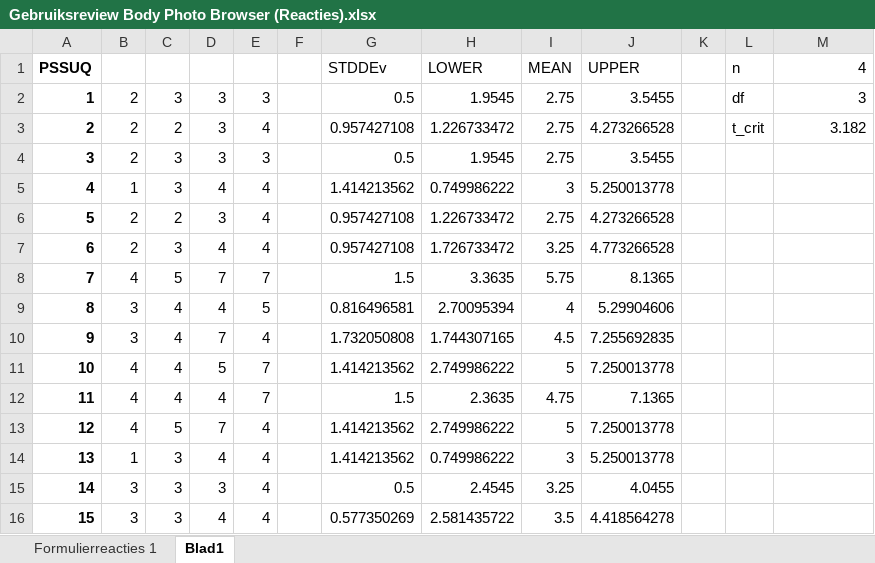
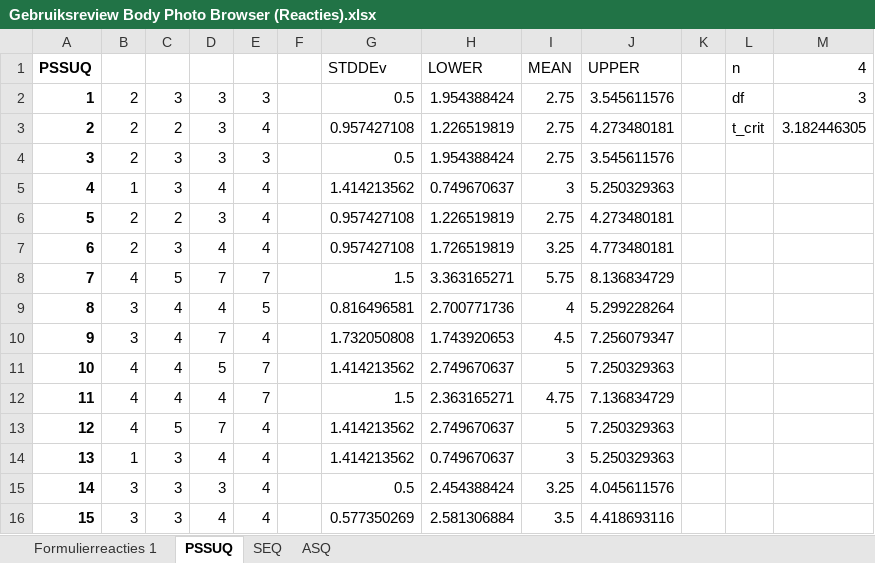
Before and after one commit to ColinSmits/InteractieTech, an Excel workbook: pract3/Gebruiksreview Body Photo Browser (Reacties).xlsx, sheet PSSUQ, drawn as a sheet; only a part is shown; values as stored, in another font and other column widths than the file's, no borders; the diff covers the shown part only; the diff names each change by its address in the sheet, - before the commit and + after, or states it on an @@ line.

```diff
--- a/pract3/Gebruiksreview Body Photo Browser (Reacties).xlsx (sheet PSSUQ)
+++ b/pract3/Gebruiksreview Body Photo Browser (Reacties).xlsx (sheet PSSUQ)
-sheet tab: Blad1
+sheet tab: PSSUQ
+sheet tab: SEQ
+sheet tab: ASQ
-H2 (LOWER): 1.9545
+H2 (LOWER): 1.954388424
-J2 (UPPER): 3.5455
+J2 (UPPER): 3.545611576
-H3 (LOWER): 1.226733472
+H3 (LOWER): 1.226519819
-J3 (UPPER): 4.273266528
+J3 (UPPER): 4.273480181
-M3 (4): 3.182
+M3 (4): 3.182446305
-H4 (LOWER): 1.9545
+H4 (LOWER): 1.954388424
-J4 (UPPER): 3.5455
+J4 (UPPER): 3.545611576
-H5 (LOWER): 0.749986222
+H5 (LOWER): 0.749670637
-J5 (UPPER): 5.250013778
+J5 (UPPER): 5.250329363
-H6 (LOWER): 1.226733472
+H6 (LOWER): 1.226519819
-J6 (UPPER): 4.273266528
+J6 (UPPER): 4.273480181
-H7 (LOWER): 1.726733472
+H7 (LOWER): 1.726519819
-J7 (UPPER): 4.773266528
+J7 (UPPER): 4.773480181
-H8 (LOWER): 3.3635
+H8 (LOWER): 3.363165271
-J8 (UPPER): 8.1365
+J8 (UPPER): 8.136834729
-H9 (LOWER): 2.70095394
+H9 (LOWER): 2.700771736
-J9 (UPPER): 5.29904606
+J9 (UPPER): 5.299228264
-H10 (LOWER): 1.744307165
+H10 (LOWER): 1.743920653
-J10 (UPPER): 7.255692835
+J10 (UPPER): 7.256079347
-H11 (LOWER): 2.749986222
+H11 (LOWER): 2.749670637
-J11 (UPPER): 7.250013778
+J11 (UPPER): 7.250329363
-H12 (LOWER): 2.3635
+H12 (LOWER): 2.363165271
-J12 (UPPER): 7.1365
+J12 (UPPER): 7.136834729
-H13 (LOWER): 2.749986222
+H13 (LOWER): 2.749670637
-J13 (UPPER): 7.250013778
+J13 (UPPER): 7.250329363
-H14 (LOWER): 0.749986222
+H14 (LOWER): 0.749670637
-J14 (UPPER): 5.250013778
+J14 (UPPER): 5.250329363
-H15 (LOWER): 2.4545
+H15 (LOWER): 2.454388424
-J15 (UPPER): 4.0455
+J15 (UPPER): 4.045611576
-H16 (LOWER): 2.581435722
+H16 (LOWER): 2.581306884
-J16 (UPPER): 4.418564278
+J16 (UPPER): 4.418693116
```
Also changed, not shown: 18 removed rows and 22 edited cells elsewhere in this sheet, formulas that keep their value.
